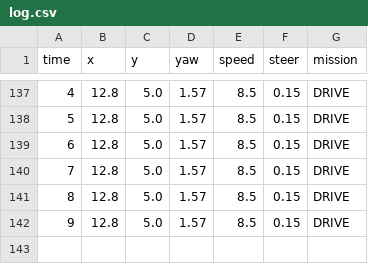
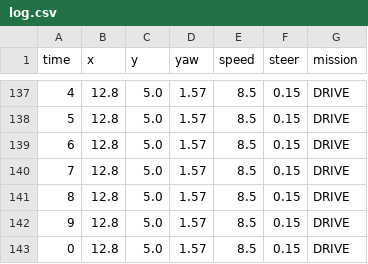
Before and after one commit to qqqothdud/HL-FMA-2026, a CSV file: log.csv, drawn as a sheet; only a part is shown, gaps mark what is left out; the diff names each change by its address in the sheet, - before the commit and + after, or states it on an @@ line.

```diff
--- a/log.csv
+++ b/log.csv
+row 143: 0 | 12.8 | 5.0 | 1.57 | 8.5 | 0.15 | DRIVE
```
Also changed, not shown: 1 other file.
